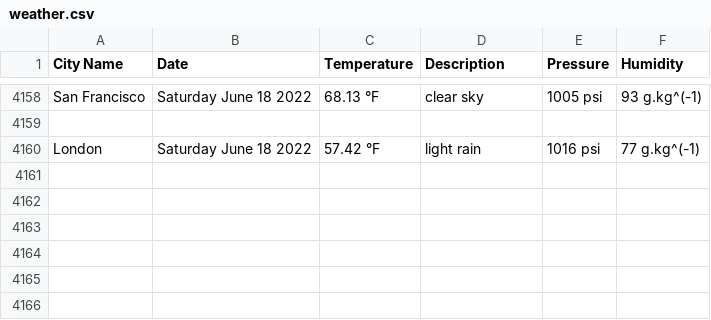
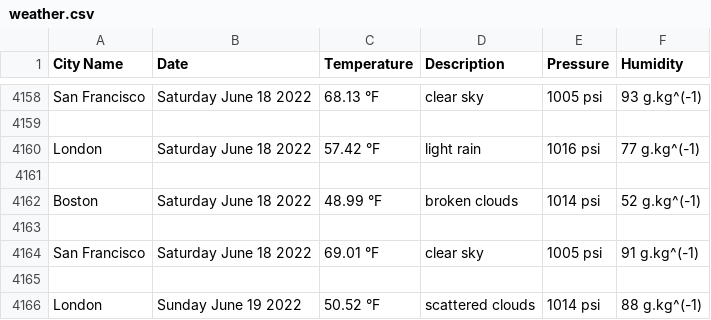
Before and after one commit to handel-fan/pythonic-weather, a CSV file: weather.csv, drawn as a sheet; only a part is shown, gaps mark what is left out; the diff names each change by its address in the sheet, - before the commit and + after, or states it on an @@ line.

```diff
--- a/weather.csv
+++ b/weather.csv
+row 4161: (empty)
+row 4162: Boston | Saturday June 18 2022 | 48.99 °F | broken clouds | 1014 psi | 52 g.kg^(-1)
+row 4163: (empty)
+row 4164: San Francisco | Saturday June 18 2022 | 69.01 °F | clear sky | 1005 psi | 91 g.kg^(-1)
+row 4165: (empty)
+row 4166: London | Sunday June 19 2022 | 50.52 °F | scattered clouds | 1014 psi | 88 g.kg^(-1)
```
